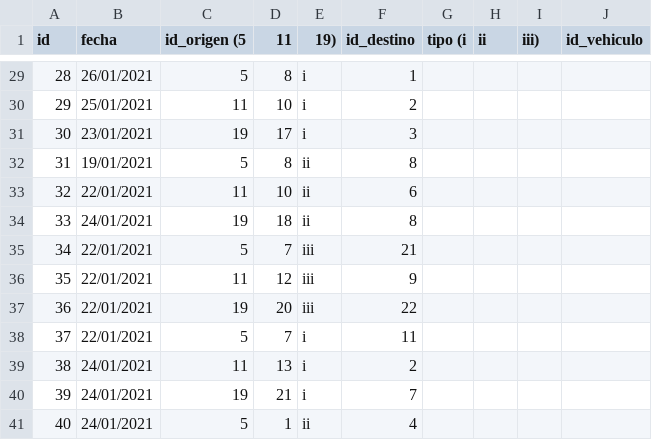
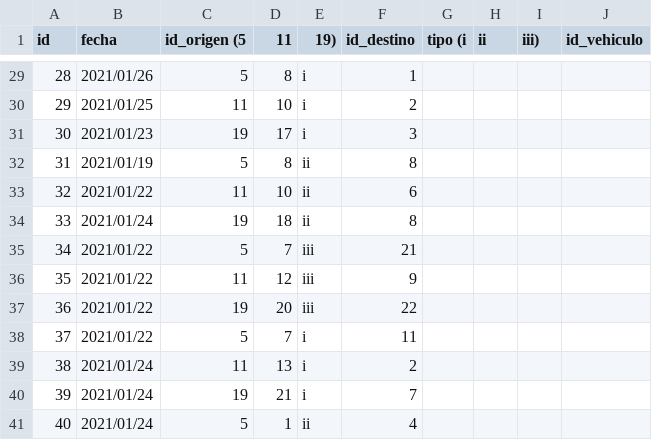
Before and after one commit to ftocornal/Grupo_144_BDD, a CSV file: Despachos.csv, drawn as a sheet; only a part is shown, gaps mark what is left out; the diff covers the shown part only.

```diff
--- a/Despachos.csv
+++ b/Despachos.csv
@@ -29,13 +29,13 @@ id,fecha,id_origen (5,11,19),id_destino,tipo (i,ii,iii),id_vehiculo
-28,26/01/2021,5,8,i,1
-29,25/01/2021,11,10,i,2
-30,23/01/2021,19,17,i,3
-31,19/01/2021,5,8,ii,8
-32,22/01/2021,11,10,ii,6
-33,24/01/2021,19,18,ii,8
-34,22/01/2021,5,7,iii,21
-35,22/01/2021,11,12,iii,9
-36,22/01/2021,19,20,iii,22
-37,22/01/2021,5,7,i,11
-38,24/01/2021,11,13,i,2
-39,24/01/2021,19,21,i,7
-40,24/01/2021,5,1,ii,4
+28,2021/01/26,5,8,i,1
+29,2021/01/25,11,10,i,2
+30,2021/01/23,19,17,i,3
+31,2021/01/19,5,8,ii,8
+32,2021/01/22,11,10,ii,6
+33,2021/01/24,19,18,ii,8
+34,2021/01/22,5,7,iii,21
+35,2021/01/22,11,12,iii,9
+36,2021/01/22,19,20,iii,22
+37,2021/01/22,5,7,i,11
+38,2021/01/24,11,13,i,2
+39,2021/01/24,19,21,i,7
+40,2021/01/24,5,1,ii,4
```
Also changed, not shown: 27 edited cells elsewhere in this file.
